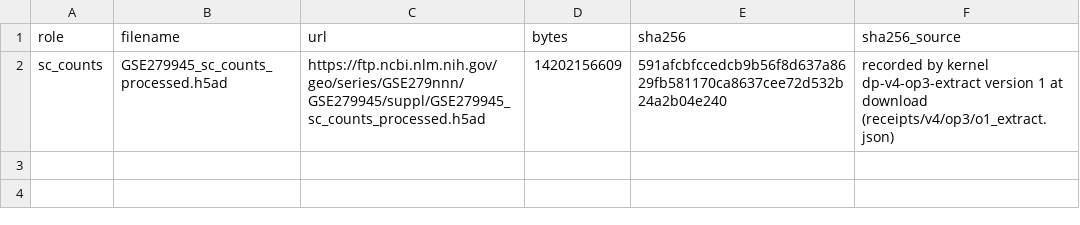
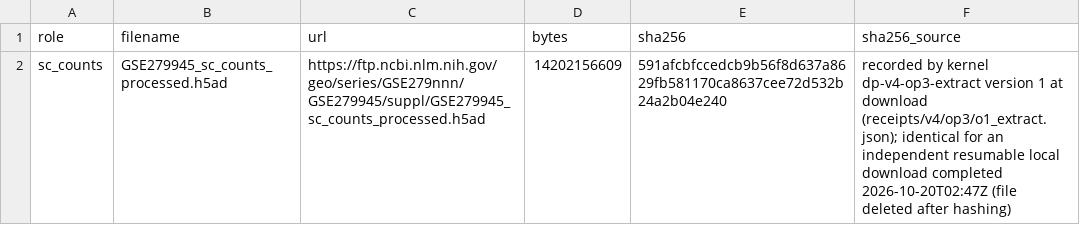
Before and after one commit to NingyuSUN/drugperturb, a TSV file: manifests/v4/op3_source.tsv, drawn as a sheet.

Commit message:
Confirm the OP3 SHA256 with an independent local download; record Kaggle runs

```diff
--- a/manifests/v4/op3_source.tsv
+++ b/manifests/v4/op3_source.tsv
@@ -1,2 +1,2 @@
 role	filename	url	bytes	sha256	sha256_source
-sc_counts	GSE279945_sc_counts_processed.h5ad	https://ftp.ncbi.nlm.nih.gov/geo/series/GSE279nnn/GSE279945/suppl/GSE279945_sc_counts_processed.h5ad	14202156609	591afcbfccedcb9b56f8d637a8629fb581170ca8637cee72d532b24a2b04e240	recorded by kernel dp-v4-op3-extract version 1 at download (receipts/v4/op3/o1_extract.json)
+sc_counts	GSE279945_sc_counts_processed.h5ad	https://ftp.ncbi.nlm.nih.gov/geo/series/GSE279nnn/GSE279945/suppl/GSE279945_sc_counts_processed.h5ad	14202156609	591afcbfccedcb9b56f8d637a8629fb581170ca8637cee72d532b24a2b04e240	recorded by kernel dp-v4-op3-extract version 1 at download (receipts/v4/op3/o1_extract.json); identical for an independent resumable local download completed 2026-10-20T02:47Z (file deleted after hashing)
```
Also changed, not shown: 1 other file.
